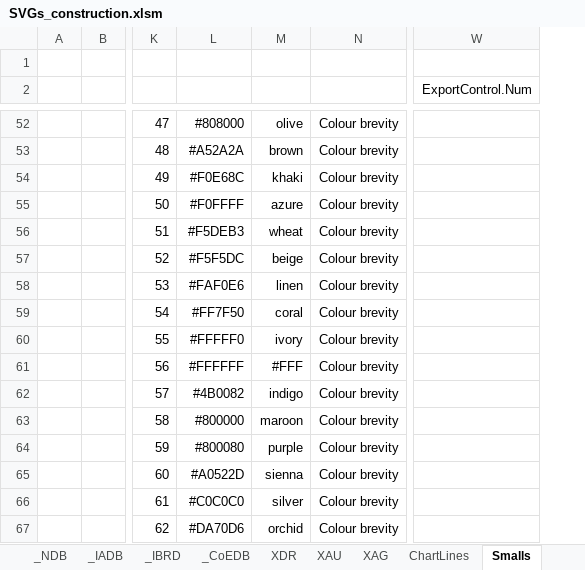
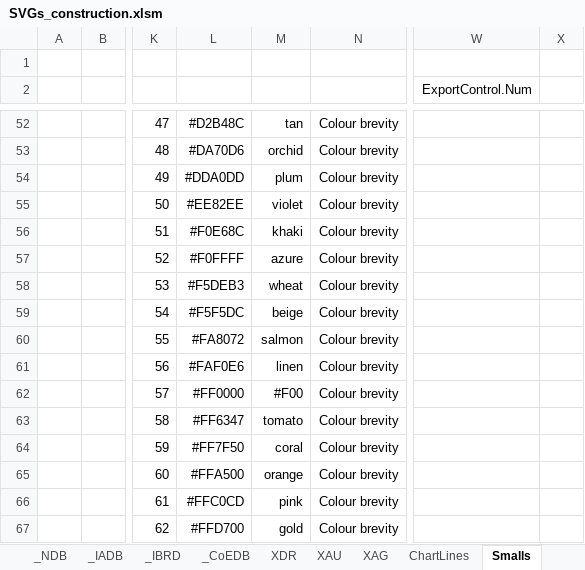
Before and after one commit to jdaw1/chart_markers, an Excel workbook: Construction/SVGs_construction.xlsm, sheet Smalls, drawn as a sheet; only a part is shown, gaps mark what is left out; values as stored, in another font and other column widths than the file's, no borders; charts and pictures not drawn; the diff covers the shown part only; the diff names each change by its address in the sheet, - before the commit and + after, or states it on an @@ line.

```diff
--- a/Construction/SVGs_construction.xlsm (sheet Smalls)
+++ b/Construction/SVGs_construction.xlsm (sheet Smalls)
+column X, empty
-L52: #808000
+L52: #D2B48C
-M52: olive
+M52: tan
-L53: #A52A2A
+L53: #DA70D6
-M53: brown
+M53: orchid
-L54: #F0E68C
+L54: #DDA0DD
-M54: khaki
+M54: plum
-L55: #F0FFFF
+L55: #EE82EE
-M55: azure
+M55: violet
-L56: #F5DEB3
+L56: #F0E68C
-M56: wheat
+M56: khaki
-L57: #F5F5DC
+L57: #F0FFFF
-M57: beige
+M57: azure
-L58: #FAF0E6
+L58: #F5DEB3
-M58: linen
+M58: wheat
-L59: #FF7F50
+L59: #F5F5DC
-M59: coral
+M59: beige
-L60: #FFFFF0
+L60: #FA8072
-M60: ivory
+M60: salmon
-L61: #FFFFFF
+L61: #FAF0E6
-M61: #FFF
+M61: linen
-L62: #4B0082
+L62: #FF0000
-M62: indigo
+M62: #F00
-L63: #800000
+L63: #FF6347
-M63: maroon
+M63: tomato
-L64: #800080
+L64: #FF7F50
-M64: purple
+M64: coral
-L65: #A0522D
+L65: #FFA500
-M65: sienna
+M65: orange
-L66: #C0C0C0
+L66: #FFC0CD
-M66: silver
+M66: pink
-L67: #DA70D6
+L67: #FFD700
-M67: orchid
+M67: gold
```
Also changed, not shown: 1 added row, 1 removed row and 48 edited cells elsewhere in this sheet, sheet Simples, formulas that keep their value, charts or pictures, 4 other files.
